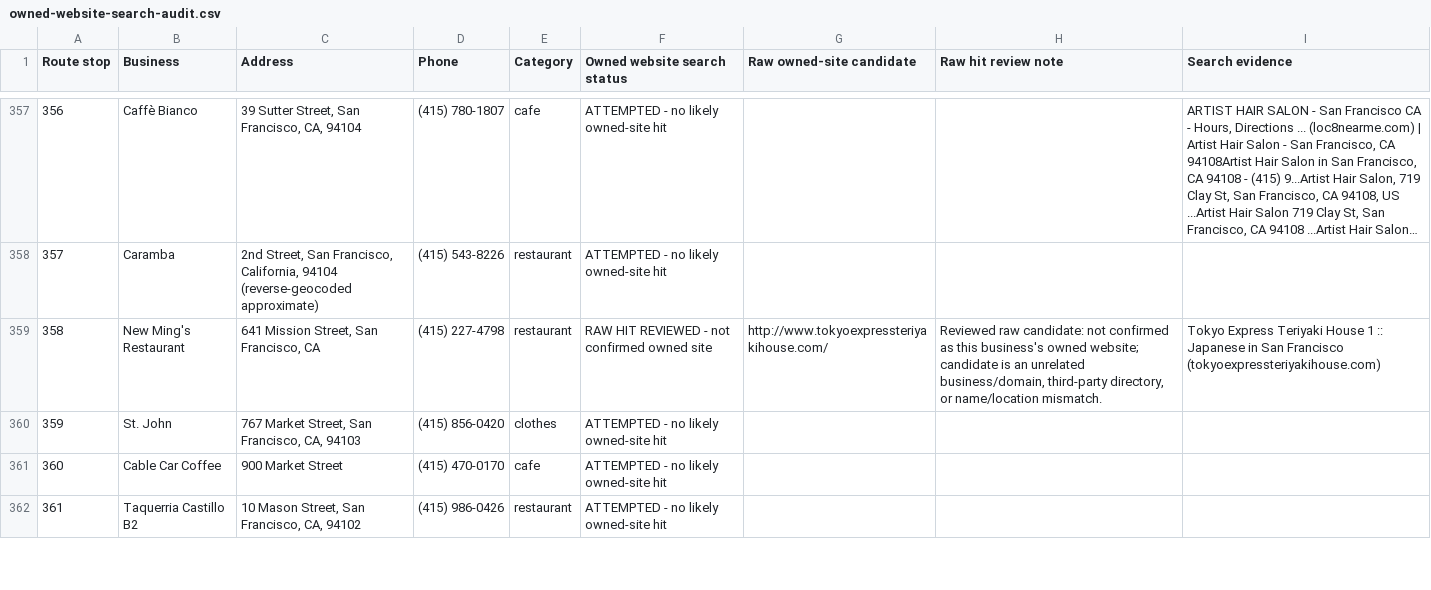
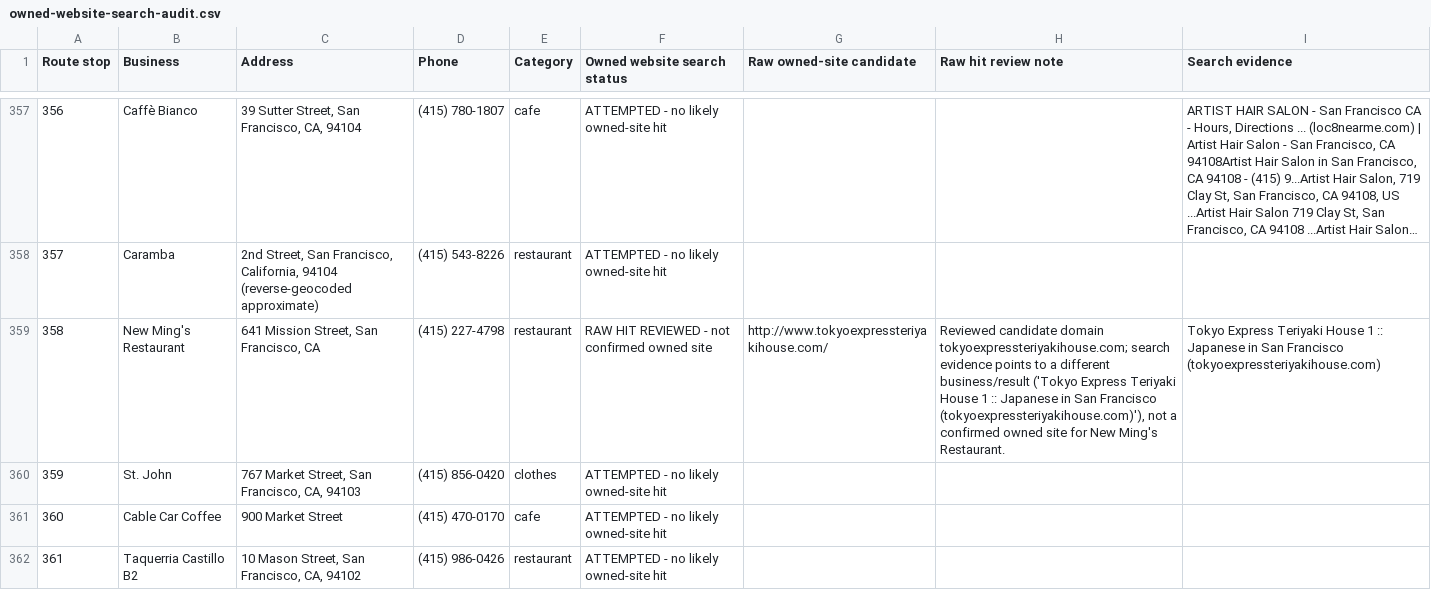
Before and after one commit to axel-slid/bay-area-final-1000-websites, a CSV file: deliverables/owned-website-search-audit.csv, drawn as a sheet; only a part is shown, gaps mark what is left out; long unchanged cells end in …; the diff covers the shown part only.

Commit message:
Clarify raw owned site review notes

```diff
--- a/deliverables/owned-website-search-audit.csv
+++ b/deliverables/owned-website-search-audit.csv
@@ -358,3 +358,3 @@ Route stop,Business,Address,Phone,Category,Owned website search status,Raw owned
 357,Caramba,"2nd Street, San Francisco, California, 94104 (reverse-geocoded approximate)",(415) 543-8226,restaurant,ATTEMPTED - no likely owned-site hit,,,
-358,New Ming's Restaurant,"641 Mission Street, San Francisco, CA",(415) 227-4798,restaurant,RAW HIT REVIEWED - not confirmed owned site,http://www.tokyoexpressteriyakihouse.com/,"Reviewed raw candidate: not confirmed as this business's owned website; candidate is an unrelated business/domain, third-party directory, or name/location mismatch.",Tokyo Express Teriyaki House 1 :: Japanese in San Francisco (tokyoexpressteriyakihouse.com)
+358,New Ming's Restaurant,"641 Mission Street, San Francisco, CA",(415) 227-4798,restaurant,RAW HIT REVIEWED - not confirmed owned site,http://www.tokyoexpressteriyakihouse.com/,"Reviewed candidate domain tokyoexpressteriyakihouse.com; search evidence points to a different business/result ('Tokyo Express Teriyaki House 1 :: Japanese in San Francisco (tokyoexpressteriyakihouse.com)'), not a confirmed owned site for New Ming's Restaurant.",Tokyo Express Teriyaki House 1 :: Japanese in San Francisco (tokyoexpressteriyakihouse.com)
 359,St. John,"767 Market Street, San Francisco, CA, 94103",(415) 856-0420,clothes,ATTEMPTED - no likely owned-site hit,,,
```
Also changed, not shown: 40 edited cells elsewhere in this file.
